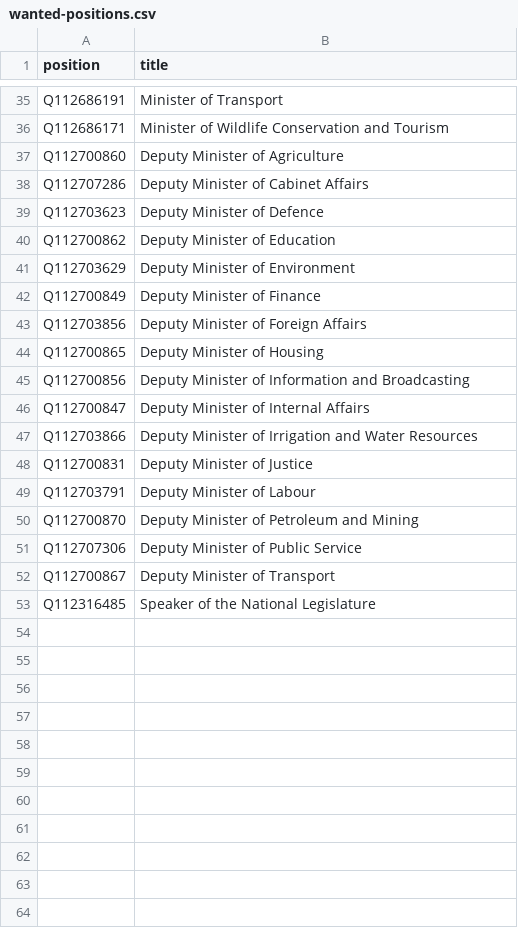
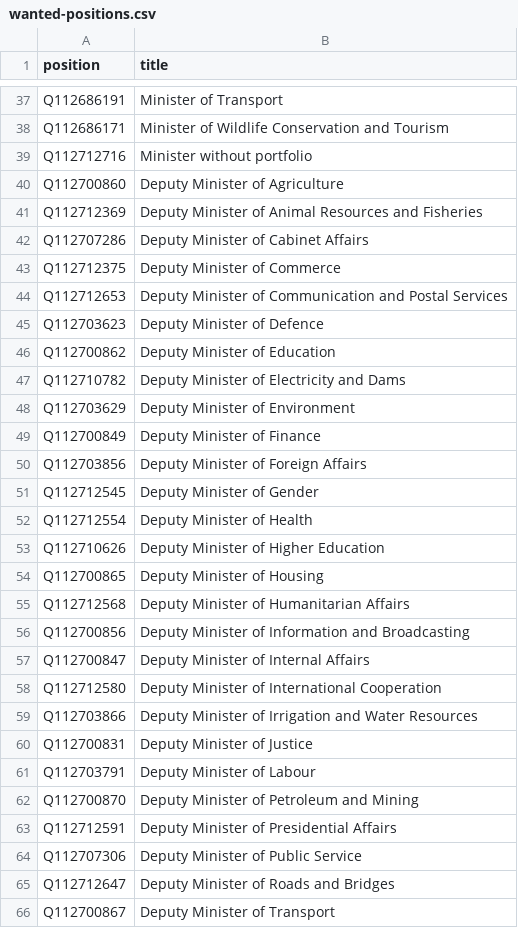
Before and after one commit to every-politician-scrapers/south-sudan, a CSV file: wikidata/wanted-positions.csv, drawn as a sheet; only a part is shown, gaps mark what is left out; the shorter side is filled out with more unchanged rows; the diff covers the shown part only; the diff names each change by its address in the sheet, - before the commit and + after, or states it on an @@ line.

```diff
--- a/wikidata/wanted-positions.csv
+++ b/wikidata/wanted-positions.csv
+row 39: Q112712716 | Minister without portfolio
+row 41: Q112712369 | Deputy Minister of Animal Resources and Fisheries
+row 43: Q112712375 | Deputy Minister of Commerce
+row 44: Q112712653 | Deputy Minister of Communication and Postal Services
+row 47: Q112710782 | Deputy Minister of Electricity and Dams
+row 51: Q112712545 | Deputy Minister of Gender
+row 52: Q112712554 | Deputy Minister of Health
+row 53: Q112710626 | Deputy Minister of Higher Education
+row 55: Q112712568 | Deputy Minister of Humanitarian Affairs
+row 58: Q112712580 | Deputy Minister of International Cooperation
+row 63: Q112712591 | Deputy Minister of Presidential Affairs
+row 65: Q112712647 | Deputy Minister of Roads and Bridges
```
Also changed, not shown: 3 added rows elsewhere in this file, sources/cabinet/2011-1/scraped.csv, sources/cabinet/2011-1/wikidata.csv, 2 other files.
